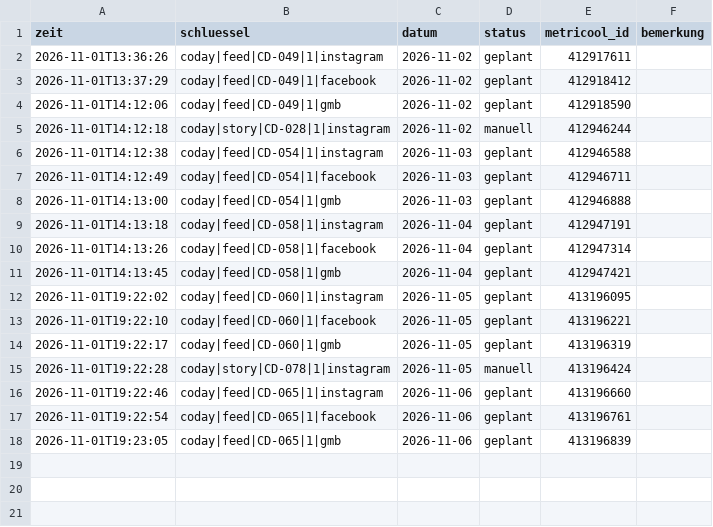
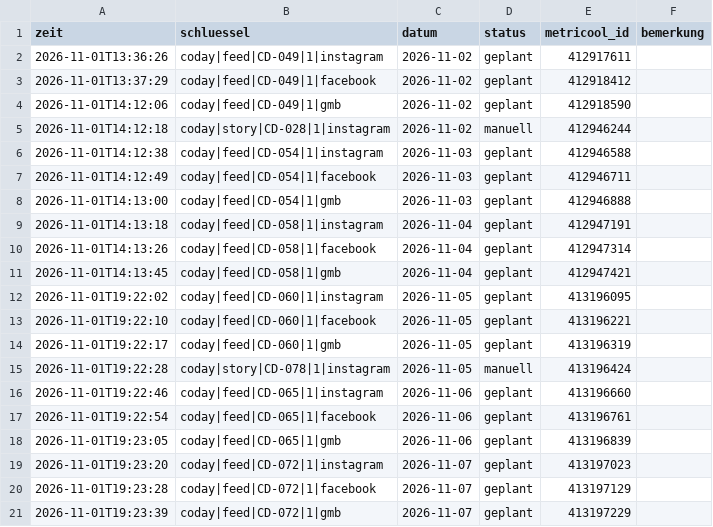
Before and after one commit to umutcantezgel-cpu/Marketing, a CSV file: posting/log.csv, drawn as a sheet.

```diff
--- a/posting/log.csv
+++ b/posting/log.csv
@@ -18 +18,4 @@ zeit;schluessel;datum;status;metricool_id;bemerkung
 2026-11-01T19:23:05;coday|feed|CD-065|1|gmb;2026-11-06;geplant;413196839;
+2026-11-01T19:23:20;coday|feed|CD-072|1|instagram;2026-11-07;geplant;413197023;
+2026-11-01T19:23:28;coday|feed|CD-072|1|facebook;2026-11-07;geplant;413197129;
+2026-11-01T19:23:39;coday|feed|CD-072|1|gmb;2026-11-07;geplant;413197229;
```
